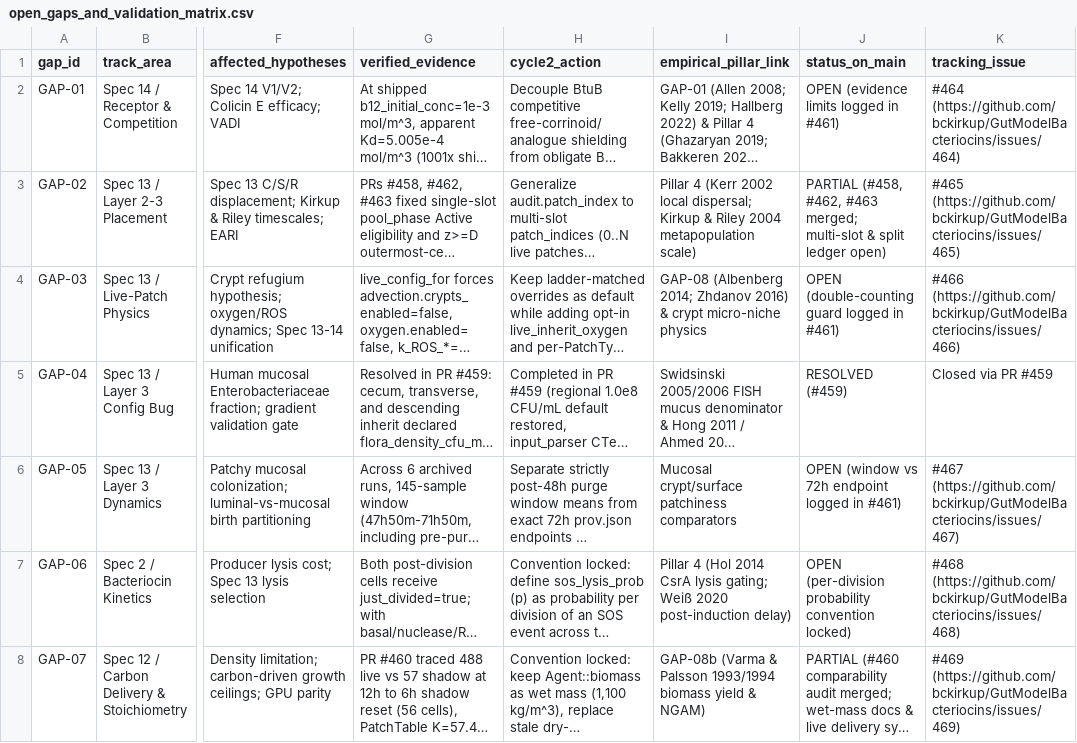
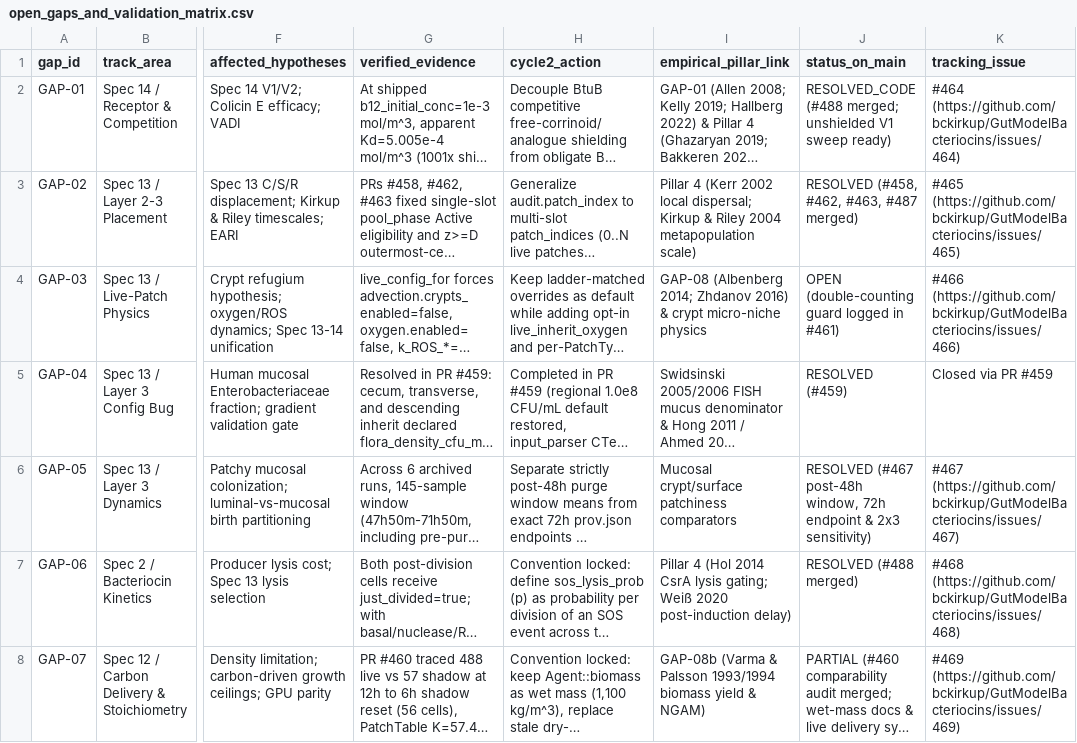
Before and after one commit to bckirkup/GutModelBacteriocins, a CSV file: docs/open_gaps_and_validation_matrix.csv, drawn as a sheet; only a part is shown, gaps mark what is left out; long unchanged cells end in …; the diff covers the shown part only; the diff names each change by its address in the sheet, - before the commit and + after, or states it on an @@ line.

Commit message:
feat(spec13,oxygen): post-48h occupancy readout, 2x3 reattach_p0 sensitivity, and O2 BC presets (#467, #470)

```diff
--- a/docs/open_gaps_and_validation_matrix.csv
+++ b/docs/open_gaps_and_validation_matrix.csv
-J2 (status_on_main): OPEN (evidence limits logged in #461)
+J2 (status_on_main): RESOLVED_CODE (#488 merged; unshielded V1 sweep ready)
-J3 (status_on_main): PARTIAL (#458, #462, #463 merged; multi-slot & split ledger open)
+J3 (status_on_main): RESOLVED (#458, #462, #463, #487 merged)
-J6 (status_on_main): OPEN (window vs 72h endpoint logged in #461)
+J6 (status_on_main): RESOLVED (#467 post-48h window, 72h endpoint & 2x3 sensitivity)
-J7 (status_on_main): OPEN (per-division probability convention locked)
+J7 (status_on_main): RESOLVED (#488 merged)
```
Also changed, not shown: 4 edited cells elsewhere in this file, 31 other files.
